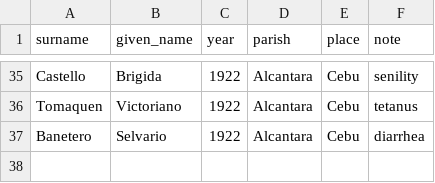
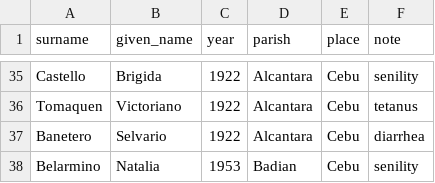
Before and after one commit to chryehearn12/FilipinoFamilyHistory, a CSV file: death.csv, drawn as a sheet; only a part is shown, gaps mark what is left out; the diff names each change by its address in the sheet, - before the commit and + after, or states it on an @@ line.

Commit message:
Add entry for Natalia Belarmino in death.csv

```diff
--- a/death.csv
+++ b/death.csv
+row 38: Belarmino | Natalia | 1953 | Badian | Cebu | senility
```
